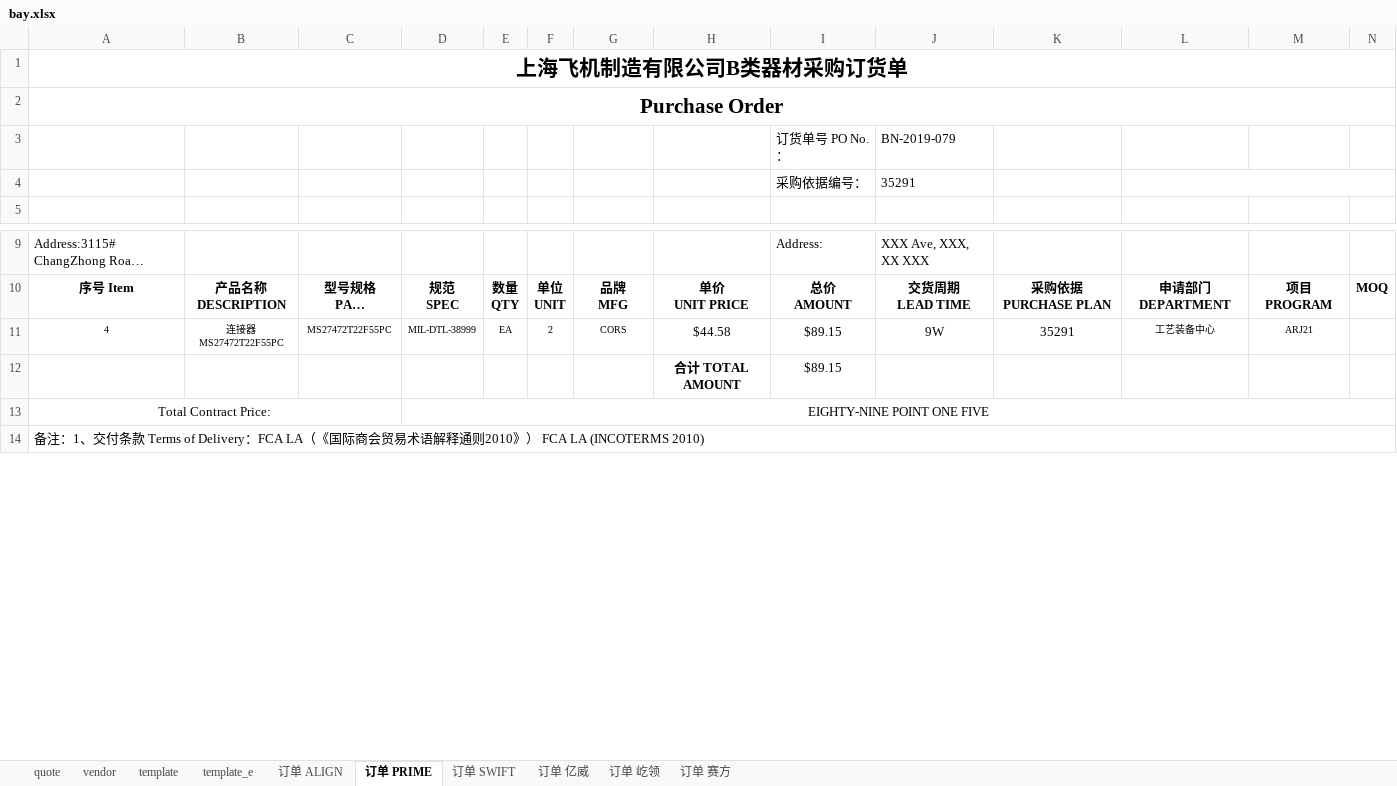
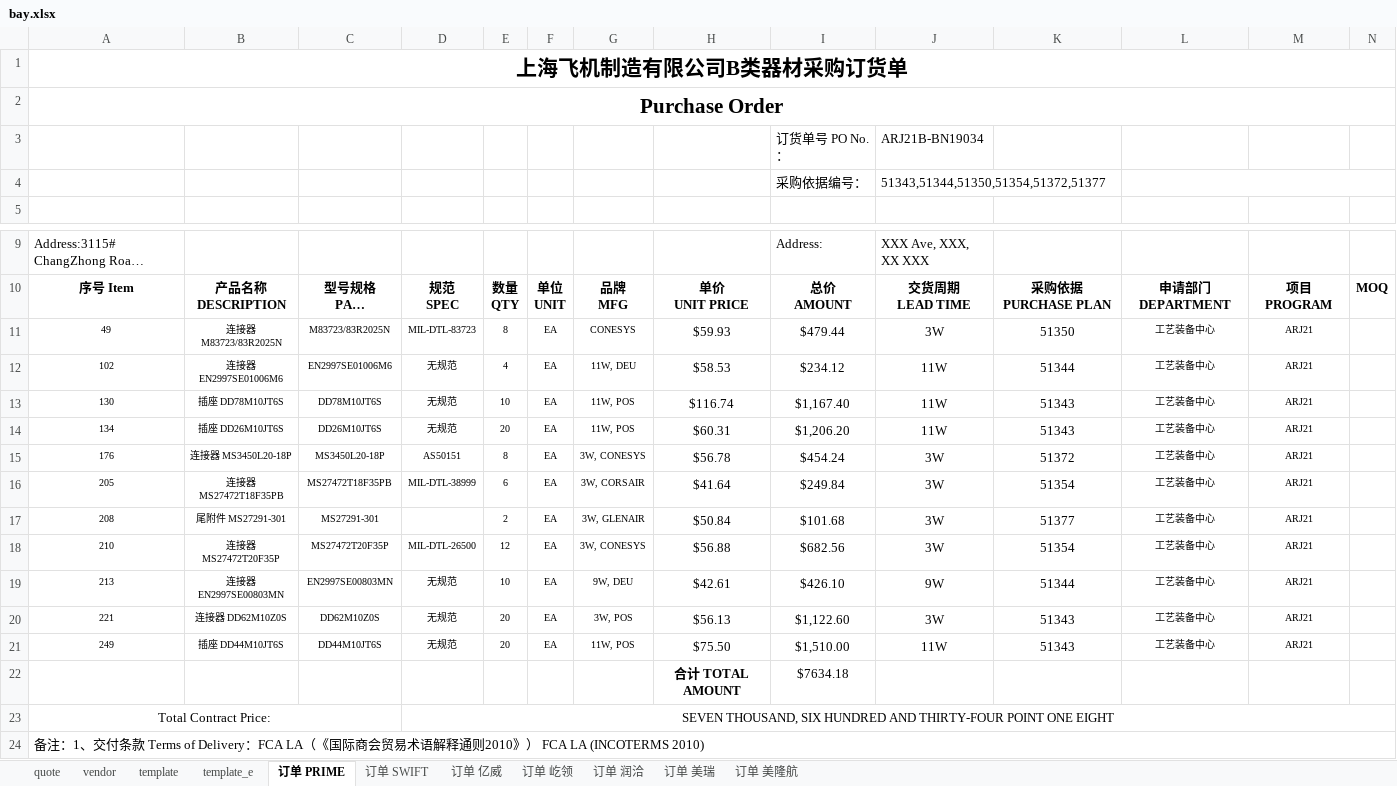
Before and after one commit to enjoysoft/purchase, an Excel workbook: bay.xlsx, sheet 订单 PRIME, drawn as a sheet; only a part is shown, gaps mark what is left out; long unchanged cells end in …; values as stored, in another font and other column widths than the file's, no borders; removed rows and columns are numbered as before the commit, all else as after; the diff names each change by its address in the sheet, - before the commit and + after, or states it on an @@ line.

```diff
--- a/bay.xlsx (sheet 订单 PRIME)
+++ b/bay.xlsx (sheet 订单 PRIME)
-sheet tab: 订单 赛方
+sheet tab: 订单 美瑞
-sheet tab: 订单 ALIGN
+sheet tab: 订单 润洽
+sheet tab: 订单 美隆航
-J3: BN-2019-079
+J3: ARJ21B-BN19034
-J4: 35291
+J4: 51343,51344,51350,51354,51372,51377
-row 11: 4 | 连接器 MS27472T22F55PC | MS27472T22F55PC | MIL-DTL-38999 | EA | 2 | CORS | $44.58 | $89.15 | 9W | 35291 | 工艺装备中心 | ARJ21
-row 12:  |  |  |  |  |  |  | 合计 TOTAL AMOUNT | $89.15
+row 11: 49 | 连接器 M83723/83R2025N | M83723/83R2025N | MIL-DTL-83723 | 8 | EA | CONESYS | $59.93 | $479.44 | 3W | 51350 | 工艺装备中心 | ARJ21
+row 12: 102 | 连接器 EN2997SE01006M6 | EN2997SE01006M6 | 无规范 | 4 | EA | 11W, DEU | $58.53 | $234.12 | 11W | 51344 | 工艺装备中心 | ARJ21
+row 13: 130 | 插座 DD78M10JT6S | DD78M10JT6S | 无规范 | 10 | EA | 11W, POS | $116.74 | $1,167.40 | 11W | 51343 | 工艺装备中心 | ARJ21
+row 14: 134 | 插座 DD26M10JT6S | DD26M10JT6S | 无规范 | 20 | EA | 11W, POS | $60.31 | $1,206.20 | 11W | 51343 | 工艺装备中心 | ARJ21
+row 15: 176 | 连接器 MS3450L20-18P | MS3450L20-18P | AS50151 | 8 | EA | 3W, CONESYS | $56.78 | $454.24 | 3W | 51372 | 工艺装备中心 | ARJ21
+row 16: 205 | 连接器 MS27472T18F35PB | MS27472T18F35PB | MIL-DTL-38999 | 6 | EA | 3W, CORSAIR | $41.64 | $249.84 | 3W | 51354 | 工艺装备中心 | ARJ21
+row 17: 208 | 尾附件 MS27291-301 | MS27291-301 |  | 2 | EA | 3W, GLENAIR | $50.84 | $101.68 | 3W | 51377 | 工艺装备中心 | ARJ21
+row 18: 210 | 连接器 MS27472T20F35P | MS27472T20F35P | MIL-DTL-26500 | 12 | EA | 3W, CONESYS | $56.88 | $682.56 | 3W | 51354 | 工艺装备中心 | ARJ21
+row 19: 213 | 连接器 EN2997SE00803MN | EN2997SE00803MN | 无规范 | 10 | EA | 9W, DEU | $42.61 | $426.10 | 9W | 51344 | 工艺装备中心 | ARJ21
+row 20: 221 | 连接器 DD62M10Z0S | DD62M10Z0S | 无规范 | 20 | EA | 3W, POS | $56.13 | $1,122.60 | 3W | 51343 | 工艺装备中心 | ARJ21
+row 21: 249 | 插座 DD44M10JT6S | DD44M10JT6S | 无规范 | 20 | EA | 11W, POS | $75.50 | $1,510.00 | 11W | 51343 | 工艺装备中心 | ARJ21
+row 22:  |  |  |  |  |  |  | 合计 TOTAL AMOUNT | $7634.18
-D23: EIGHTY-NINE POINT ONE FIVE
+D23: SEVEN THOUSAND, SIX HUNDRED AND THIRTY-FOUR POINT ONE EIGHT
```
Also changed, not shown: sheet quote, sheet 订单 屹领, sheet 订单 美瑞, sheet 订单 亿威, sheet 订单 SWIFT, sheet vendor, 3 other files.
